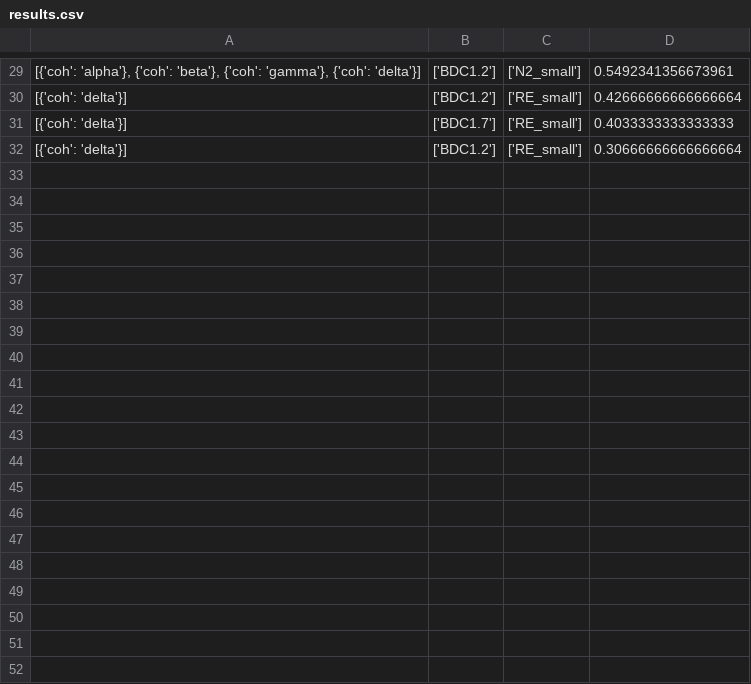
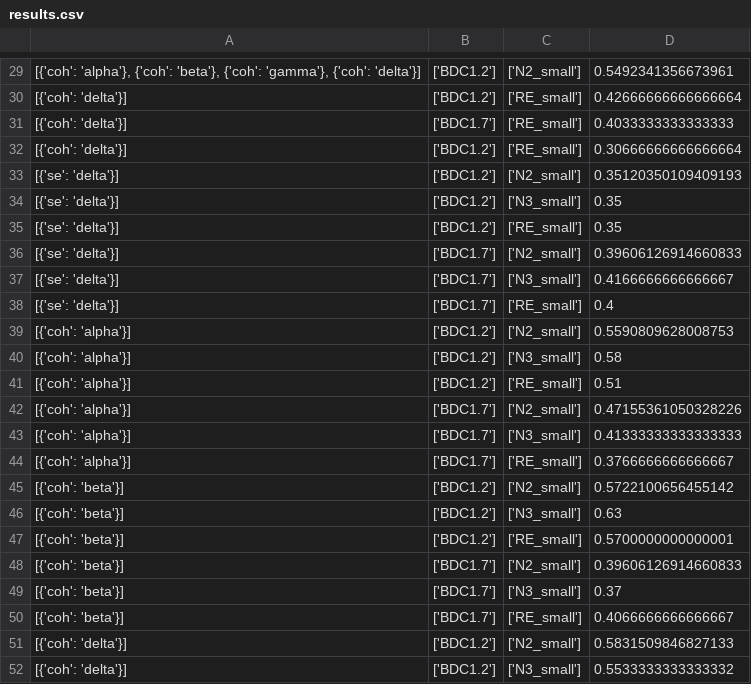
Before and after one commit to max-hill-4/uni-project, a CSV file: results.csv, drawn as a sheet; only a part is shown, gaps mark what is left out; the diff covers the shown part only; the diff names each change by its address in the sheet, - before the commit and + after, or states it on an @@ line.

Commit message:
results commit

```diff
--- a/results.csv
+++ b/results.csv
+row 33: [{'se': 'delta'}] | ['BDC1.2'] | ['N2_small'] | 0.35120350109409193
+row 34: [{'se': 'delta'}] | ['BDC1.2'] | ['N3_small'] | 0.35
+row 35: [{'se': 'delta'}] | ['BDC1.2'] | ['RE_small'] | 0.35
+row 36: [{'se': 'delta'}] | ['BDC1.7'] | ['N2_small'] | 0.39606126914660833
+row 37: [{'se': 'delta'}] | ['BDC1.7'] | ['N3_small'] | 0.4166666666666667
+row 38: [{'se': 'delta'}] | ['BDC1.7'] | ['RE_small'] | 0.4
+row 39: [{'coh': 'alpha'}] | ['BDC1.2'] | ['N2_small'] | 0.5590809628008753
+row 40: [{'coh': 'alpha'}] | ['BDC1.2'] | ['N3_small'] | 0.58
+row 41: [{'coh': 'alpha'}] | ['BDC1.2'] | ['RE_small'] | 0.51
+row 42: [{'coh': 'alpha'}] | ['BDC1.7'] | ['N2_small'] | 0.47155361050328226
+row 43: [{'coh': 'alpha'}] | ['BDC1.7'] | ['N3_small'] | 0.41333333333333333
+row 44: [{'coh': 'alpha'}] | ['BDC1.7'] | ['RE_small'] | 0.3766666666666667
+row 45: [{'coh': 'beta'}] | ['BDC1.2'] | ['N2_small'] | 0.5722100656455142
+row 46: [{'coh': 'beta'}] | ['BDC1.2'] | ['N3_small'] | 0.63
+row 47: [{'coh': 'beta'}] | ['BDC1.2'] | ['RE_small'] | 0.5700000000000001
+row 48: [{'coh': 'beta'}] | ['BDC1.7'] | ['N2_small'] | 0.39606126914660833
+row 49: [{'coh': 'beta'}] | ['BDC1.7'] | ['N3_small'] | 0.37
+row 50: [{'coh': 'beta'}] | ['BDC1.7'] | ['RE_small'] | 0.4066666666666667
+row 51: [{'coh': 'delta'}] | ['BDC1.2'] | ['N2_small'] | 0.5831509846827133
+row 52: [{'coh': 'delta'}] | ['BDC1.2'] | ['N3_small'] | 0.5533333333333332
```
Also changed, not shown: 16 added rows elsewhere in this file.
